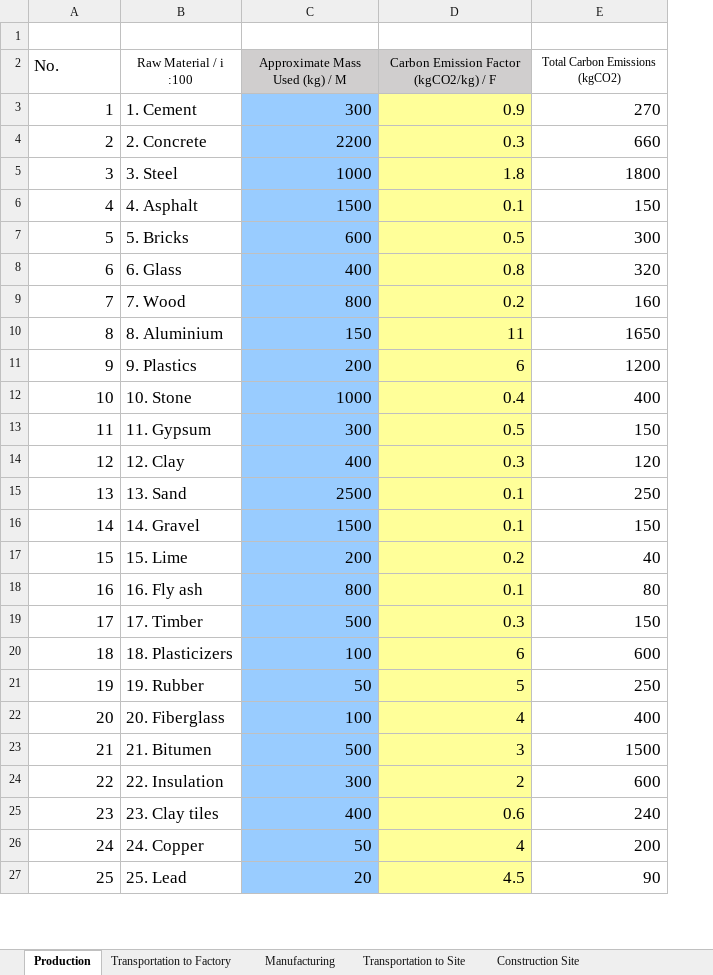
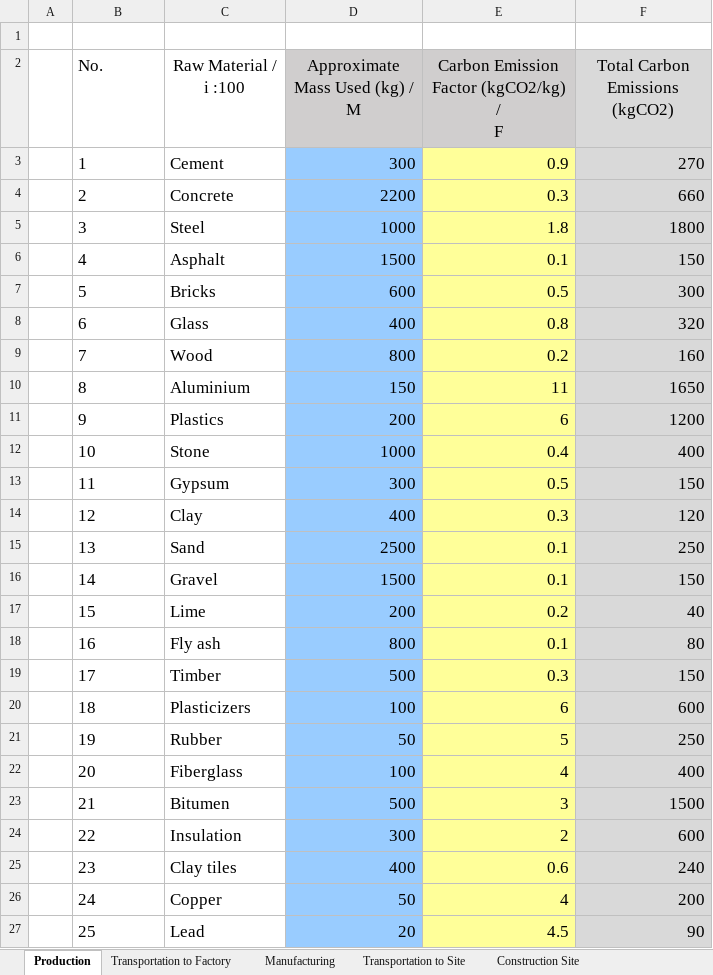
Before and after one commit to Parven05/AI-Carbon-Predictor, an Excel workbook: Data/DataSet.xlsx, sheet Production, drawn as a sheet; only a part is shown; values as stored, in another font and other column widths than the file's, no borders; conditional formats not drawn; addresses are those after the commit; ↵ is a line break in a cell; the diff covers the shown part only; the diff names each change by its address in the sheet, - before the commit and + after, or states it on an @@ line.

```diff
--- a/Data/DataSet.xlsx (sheet Production)
+++ b/Data/DataSet.xlsx (sheet Production)
+column A, empty
@@ C2:F2 text size: larger @@
-E2: Carbon Emission Factor (kgCO2/kg) / F
+E2: Carbon Emission Factor (kgCO2/kg) / ↵ F
-F2:F27 fill: none
+F2:F27 fill: #D9D9D9
-B3:B27 alignment: right
+B3:B27 alignment: left
-C3 (Raw Material / i :100): 1. Cement
+C3 (Raw Material / i :100): Cement
-C4 (Raw Material / i :100): 2. Concrete
+C4 (Raw Material / i :100): Concrete
-C5 (Raw Material / i :100): 3. Steel
+C5 (Raw Material / i :100): Steel
-C6 (Raw Material / i :100): 4. Asphalt
+C6 (Raw Material / i :100): Asphalt
-C7 (Raw Material / i :100): 5. Bricks
+C7 (Raw Material / i :100): Bricks
-C8 (Raw Material / i :100): 6. Glass
+C8 (Raw Material / i :100): Glass
-C9 (Raw Material / i :100): 7. Wood
+C9 (Raw Material / i :100): Wood
-C10 (Raw Material / i :100): 8. Aluminium
+C10 (Raw Material / i :100): Aluminium
-C11 (Raw Material / i :100): 9. Plastics
+C11 (Raw Material / i :100): Plastics
-C12 (Raw Material / i :100): 10. Stone
+C12 (Raw Material / i :100): Stone
-C13 (Raw Material / i :100): 11. Gypsum
+C13 (Raw Material / i :100): Gypsum
-C14 (Raw Material / i :100): 12. Clay
+C14 (Raw Material / i :100): Clay
-C15 (Raw Material / i :100): 13. Sand
+C15 (Raw Material / i :100): Sand
-C16 (Raw Material / i :100): 14. Gravel
+C16 (Raw Material / i :100): Gravel
-C17 (Raw Material / i :100): 15. Lime
+C17 (Raw Material / i :100): Lime
-C18 (Raw Material / i :100): 16. Fly ash
+C18 (Raw Material / i :100): Fly ash
-C19 (Raw Material / i :100): 17. Timber
+C19 (Raw Material / i :100): Timber
-C20 (Raw Material / i :100): 18. Plasticizers
+C20 (Raw Material / i :100): Plasticizers
-C21 (Raw Material / i :100): 19. Rubber
+C21 (Raw Material / i :100): Rubber
-C22 (Raw Material / i :100): 20. Fiberglass
+C22 (Raw Material / i :100): Fiberglass
-C23 (Raw Material / i :100): 21. Bitumen
+C23 (Raw Material / i :100): Bitumen
-C24 (Raw Material / i :100): 22. Insulation
+C24 (Raw Material / i :100): Insulation
-C25 (Raw Material / i :100): 23. Clay tiles
+C25 (Raw Material / i :100): Clay tiles
-C26 (Raw Material / i :100): 24. Copper
+C26 (Raw Material / i :100): Copper
-C27 (Raw Material / i :100): 25. Lead
+C27 (Raw Material / i :100): Lead
```
Also changed, not shown: 1 removed row, 74 edited cells and cell formats elsewhere in this sheet, sheet Construction Site, sheet Transportation to Factory, sheet Transportation to Site, sheet Manufacturing, 1 other file.
